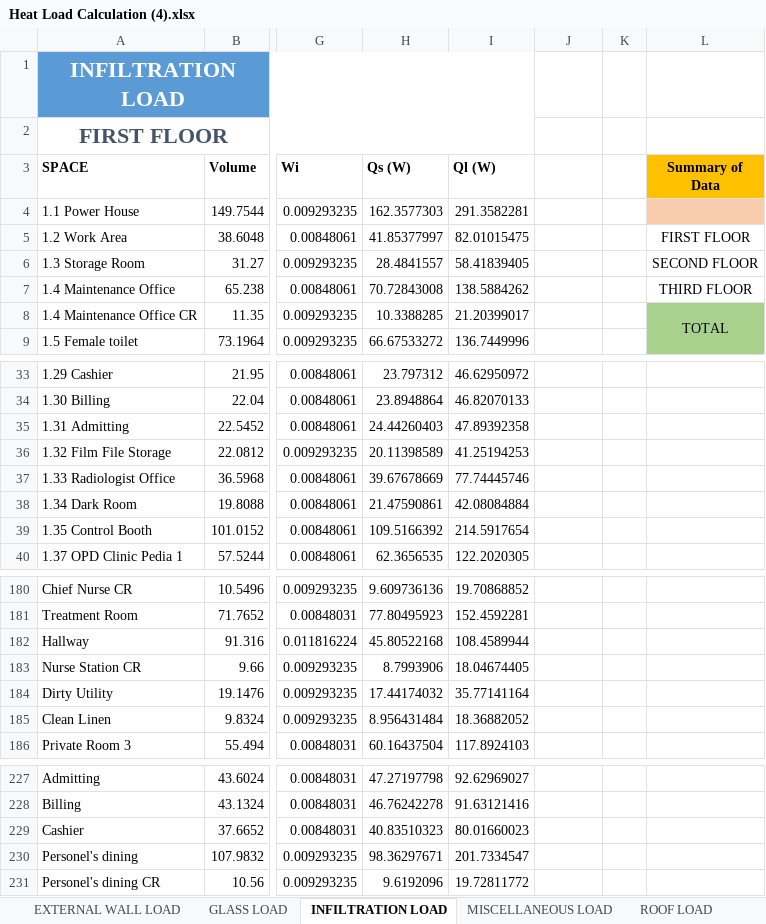
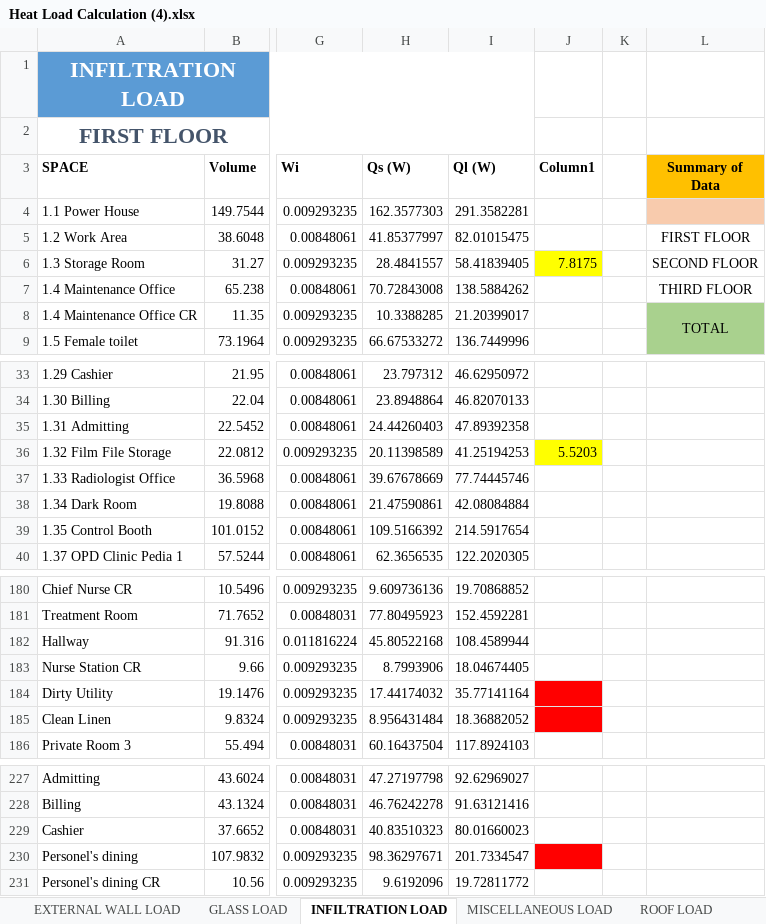
Before and after one commit to deviling124/Aircon, an Excel workbook: Abu Files For Backup/Heat Load Calculation (4).xlsx, sheet INFILTRATION LOAD, drawn as a sheet; only a part is shown, gaps mark what is left out; values as stored, in another font and other column widths than the file's, no borders; table styles not drawn; the diff covers the shown part only; the diff names each change by its address in the sheet, - before the commit and + after, or states it on an @@ line.

```diff
--- a/Abu Files For Backup/Heat Load Calculation (4).xlsx (sheet INFILTRATION LOAD)
+++ b/Abu Files For Backup/Heat Load Calculation (4).xlsx (sheet INFILTRATION LOAD)
-J3: (empty)
+J3: Column1
-J6 (Column1): (empty)
+J6 (Column1): 7.8175
-J6 fill: none
+J6 fill: #FFFF00
-J36 (Column1): (empty)
+J36 (Column1): 5.5203
-J36 fill: none
+J36 fill: #FFFF00
-J184:J185 fill: none
+J184:J185 fill: #FF0000
-J230 fill: none
+J230 fill: #FF0000
```
Also changed, not shown: 4 edited cells and cell formats elsewhere in this sheet, sheet VENTILATION LOAD, sheet SUMMARY, formulas that keep their value, Abu Files For Backup/Occupant load.xlsx, abu-eto-na.xlsx, 14 other files.
